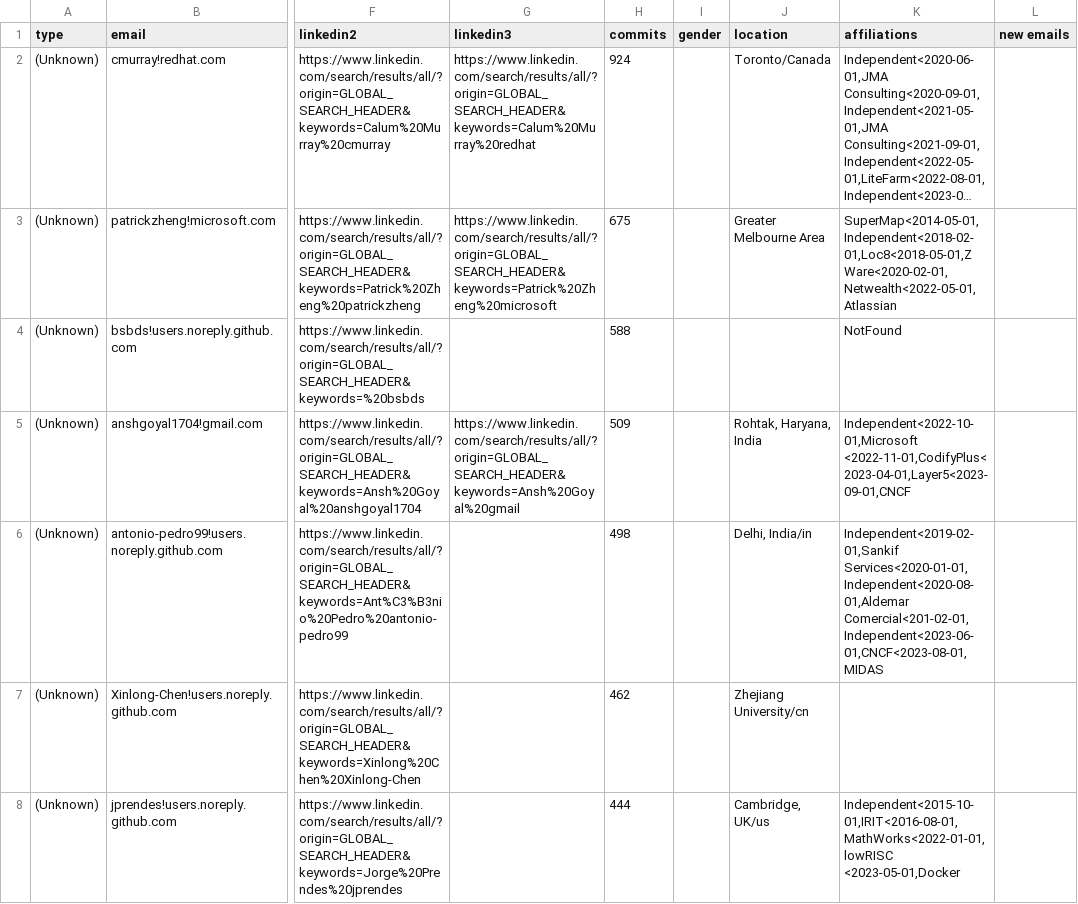
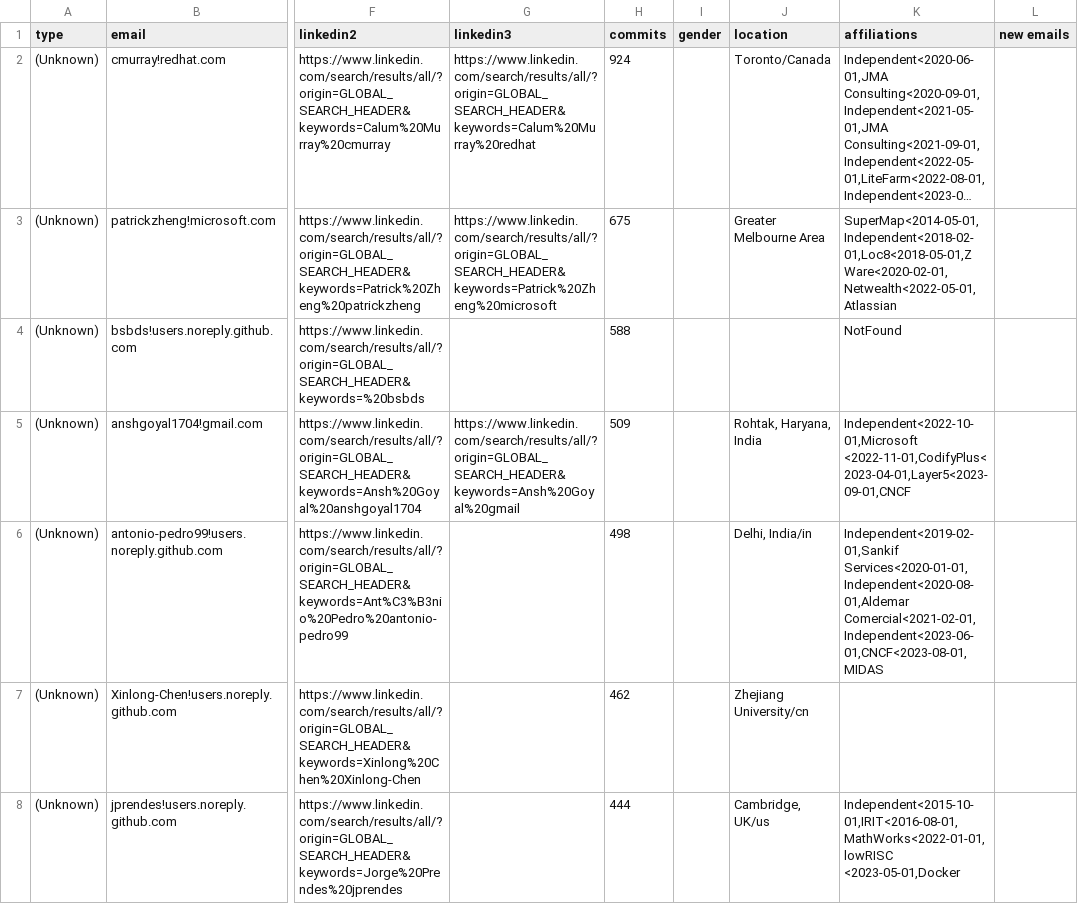
Before and after one commit to cncf/gitdm, a CSV file: src/affiliations.csv, drawn as a sheet; only a part is shown, gaps mark what is left out; long unchanged cells end in …; the diff covers the shown part only; the diff names each change by its address in the sheet, - before the commit and + after, or states it on an @@ line.

Commit message:
Manual fixes
Signed-off-by: Łukasz Gryglicki <lgryglicki@cncf.io>

```diff
--- a/src/affiliations.csv
+++ b/src/affiliations.csv
-K6 (affiliations): Independent<2019-02-01,Sankif Services<2020-01-01,Independent<2020-08-01,Aldemar Comercial<201-02-01,Independent<2023-06-01,CNCF<2023-08-01,MIDAS
+K6 (affiliations): Independent<2019-02-01,Sankif Services<2020-01-01,Independent<2020-08-01,Aldemar Comercial<2021-02-01,Independent<2023-06-01,CNCF<2023-08-01,MIDAS
```
Also changed, not shown: 1 edited cell elsewhere in this file.
